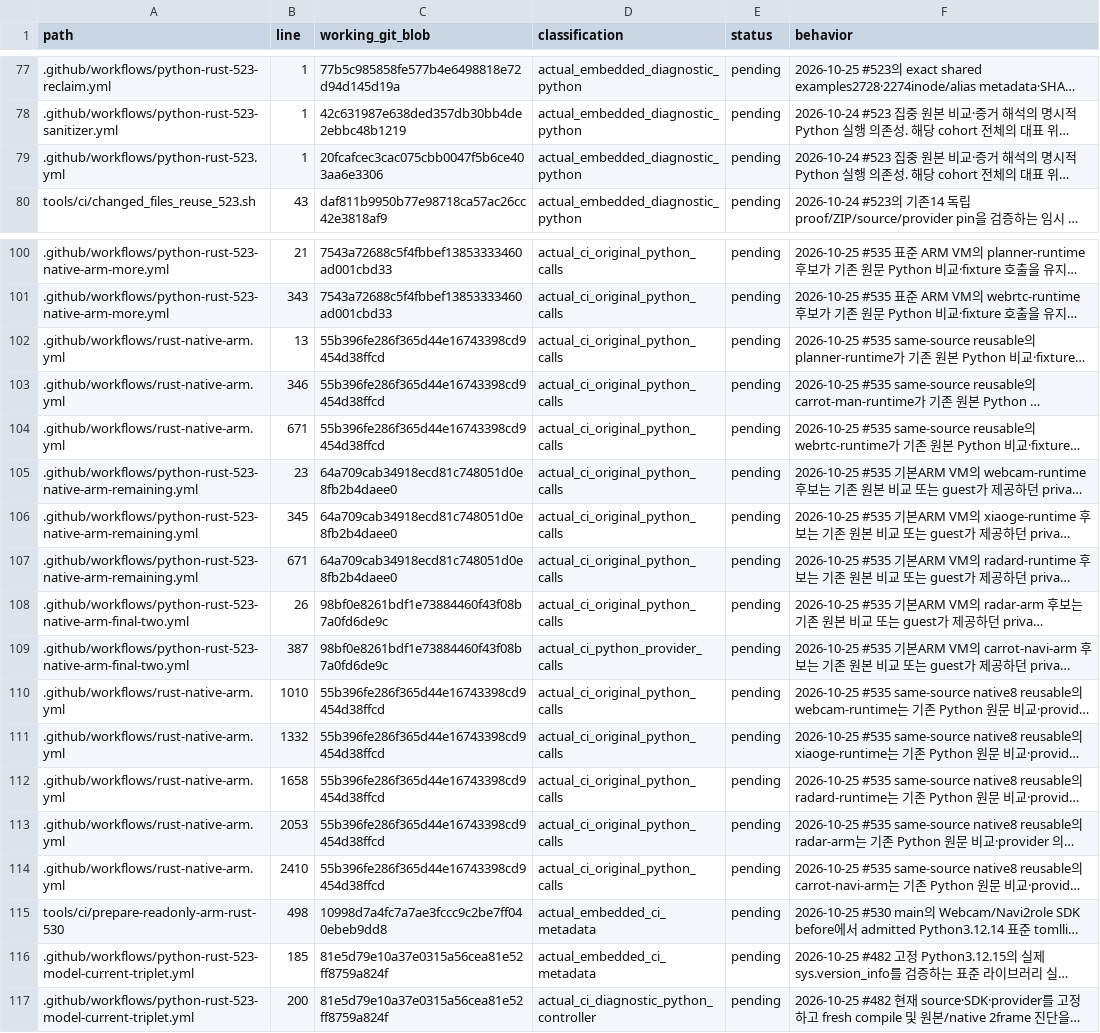
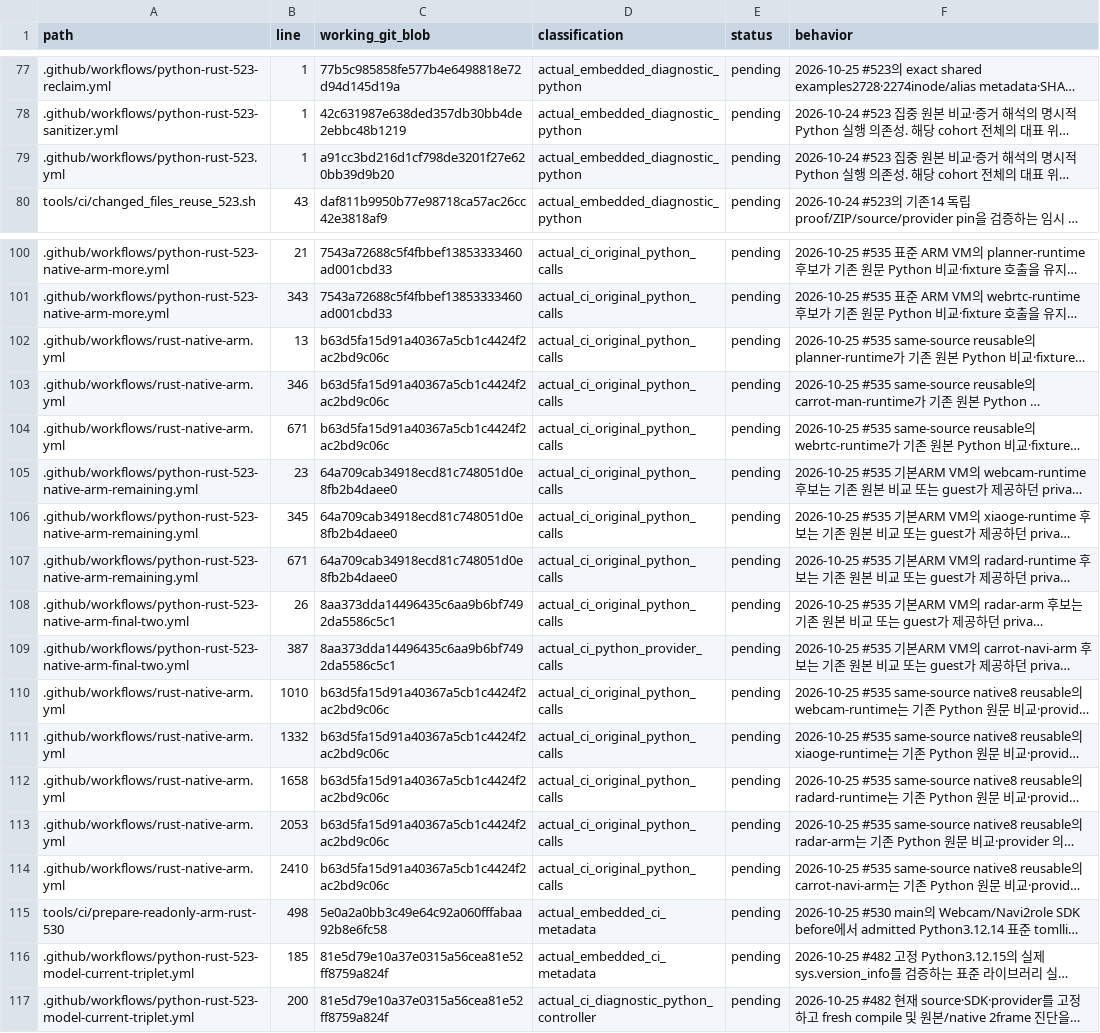
Before and after one commit to bin9208/openpilot-rust, a TSV file: docs/naver/rust-repository-python-retirement-296-execution-edges.tsv, drawn as a sheet; only a part is shown, gaps mark what is left out; long unchanged cells end in …; the diff names each change by its address in the sheet, - before the commit and + after, or states it on an @@ line.

```diff
--- a/docs/naver/rust-repository-python-retirement-296-execution-edges.tsv
+++ b/docs/naver/rust-repository-python-retirement-296-execution-edges.tsv
-C79 (working_git_blob): 20fcafcec3cac075cbb0047f5b6ce403aa6e3306
+C79 (working_git_blob): a91cc3bd216d1cf798de3201f27e620bb39d9b20
-C102:C104 (working_git_blob): 55b396fe286f365d44e16743398cd9454d38ffcd
+C102:C104 (working_git_blob): b63d5fa15d91a40367a5cb1c4424f2ac2bd9c06c
-C108:C109 (working_git_blob): 98bf0e8261bdf1e73884460f43f08b7a0fd6de9c
+C108:C109 (working_git_blob): 8aa373dda14496435c6aa9b6bf7492da5586c5c1
-C110:C114 (working_git_blob): 55b396fe286f365d44e16743398cd9454d38ffcd
+C110:C114 (working_git_blob): b63d5fa15d91a40367a5cb1c4424f2ac2bd9c06c
-C115 (working_git_blob): 10998d7a4fc7a7ae3fccc9c2be7ff040ebeb9dd8
+C115 (working_git_blob): 5e0a2a0bb3c49e64c92a060fffabaa92b8e6fc58
```
Also changed, not shown: 10 other files.
